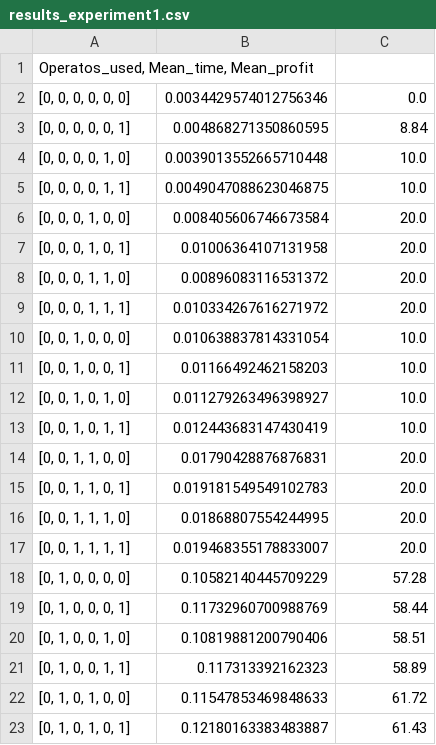
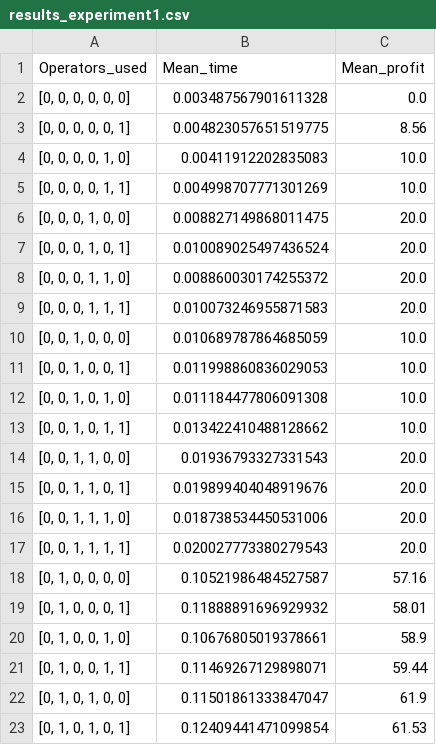
Before and after one commit to Ralar-14/PracticaABIA-Bicing, a CSV file: results_experiment1.csv, drawn as a sheet; only a part is shown; the diff covers the shown part only.

```diff
--- a/results_experiment1.csv
+++ b/results_experiment1.csv
@@ -1,23 +1,23 @@
-"Operatos_used, Mean_time, Mean_profit"
-"[0, 0, 0, 0, 0, 0]",0.0034429574012756346,0.0
-"[0, 0, 0, 0, 0, 1]",0.004868271350860595,8.84
-"[0, 0, 0, 0, 1, 0]",0.0039013552665710448,10.0
-"[0, 0, 0, 0, 1, 1]",0.0049047088623046875,10.0
-"[0, 0, 0, 1, 0, 0]",0.008405606746673584,20.0
-"[0, 0, 0, 1, 0, 1]",0.01006364107131958,20.0
-"[0, 0, 0, 1, 1, 0]",0.00896083116531372,20.0
-"[0, 0, 0, 1, 1, 1]",0.010334267616271972,20.0
-"[0, 0, 1, 0, 0, 0]",0.010638837814331054,10.0
-"[0, 0, 1, 0, 0, 1]",0.01166492462158203,10.0
-"[0, 0, 1, 0, 1, 0]",0.011279263496398927,10.0
-"[0, 0, 1, 0, 1, 1]",0.012443683147430419,10.0
-"[0, 0, 1, 1, 0, 0]",0.01790428876876831,20.0
-"[0, 0, 1, 1, 0, 1]",0.019181549549102783,20.0
-"[0, 0, 1, 1, 1, 0]",0.01868807554244995,20.0
-"[0, 0, 1, 1, 1, 1]",0.019468355178833007,20.0
-"[0, 1, 0, 0, 0, 0]",0.10582140445709229,57.28
-"[0, 1, 0, 0, 0, 1]",0.11732960700988769,58.44
-"[0, 1, 0, 0, 1, 0]",0.10819881200790406,58.51
-"[0, 1, 0, 0, 1, 1]",0.117313392162323,58.89
-"[0, 1, 0, 1, 0, 0]",0.11547853469848633,61.72
-"[0, 1, 0, 1, 0, 1]",0.12180163383483887,61.43
+Operators_used,Mean_time,Mean_profit
+"[0, 0, 0, 0, 0, 0]",0.003487567901611328,0.0
+"[0, 0, 0, 0, 0, 1]",0.004823057651519775,8.56
+"[0, 0, 0, 0, 1, 0]",0.00411912202835083,10.0
+"[0, 0, 0, 0, 1, 1]",0.004998707771301269,10.0
+"[0, 0, 0, 1, 0, 0]",0.008827149868011475,20.0
+"[0, 0, 0, 1, 0, 1]",0.010089025497436524,20.0
+"[0, 0, 0, 1, 1, 0]",0.008860030174255372,20.0
+"[0, 0, 0, 1, 1, 1]",0.010073246955871583,20.0
+"[0, 0, 1, 0, 0, 0]",0.010689787864685059,10.0
+"[0, 0, 1, 0, 0, 1]",0.011998860836029053,10.0
+"[0, 0, 1, 0, 1, 0]",0.011184477806091308,10.0
+"[0, 0, 1, 0, 1, 1]",0.013422410488128662,10.0
+"[0, 0, 1, 1, 0, 0]",0.01936793327331543,20.0
+"[0, 0, 1, 1, 0, 1]",0.019899404048919676,20.0
+"[0, 0, 1, 1, 1, 0]",0.018738534450531006,20.0
+"[0, 0, 1, 1, 1, 1]",0.020027773380279543,20.0
+"[0, 1, 0, 0, 0, 0]",0.10521986484527587,57.16
+"[0, 1, 0, 0, 0, 1]",0.11888891696929932,58.01
+"[0, 1, 0, 0, 1, 0]",0.10676805019378661,58.9
+"[0, 1, 0, 0, 1, 1]",0.11469267129898071,59.44
+"[0, 1, 0, 1, 0, 0]",0.11501861333847047,61.9
+"[0, 1, 0, 1, 0, 1]",0.12409441471099854,61.53
```
Also changed, not shown: 4 removed rows and 51 edited cells elsewhere in this file, experiment1.csv, 4 other files.
